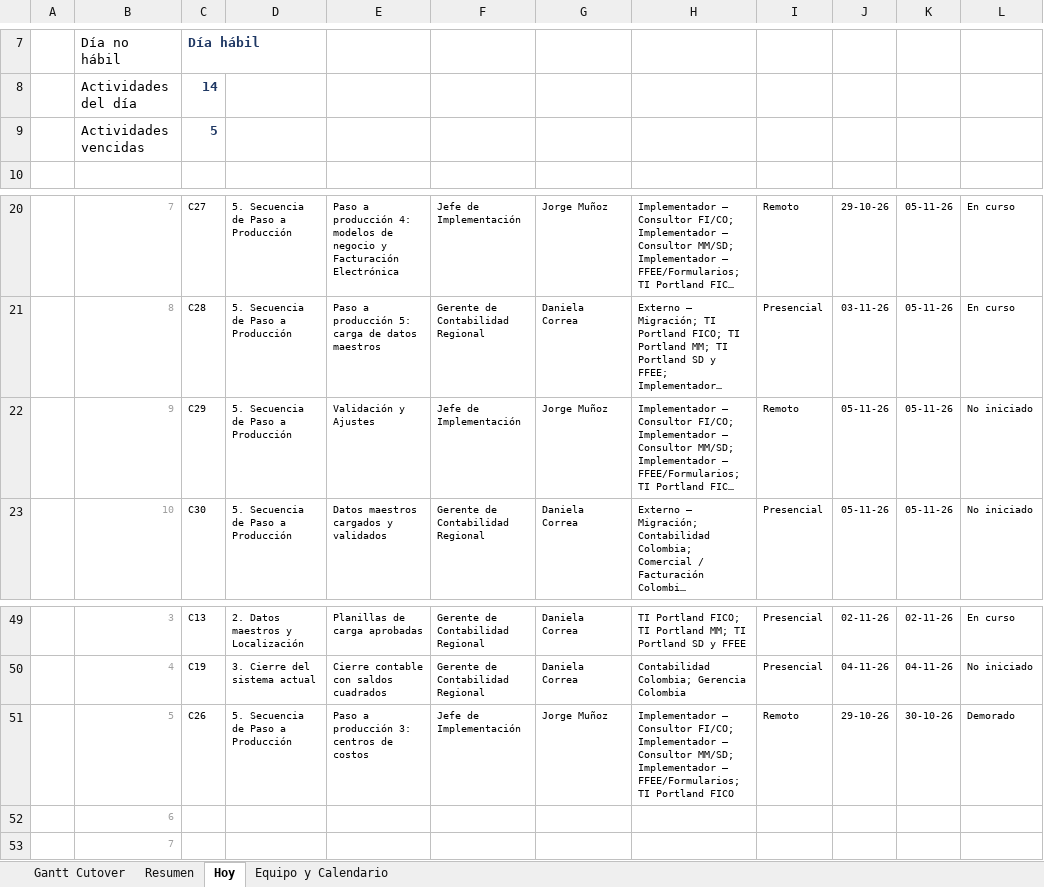
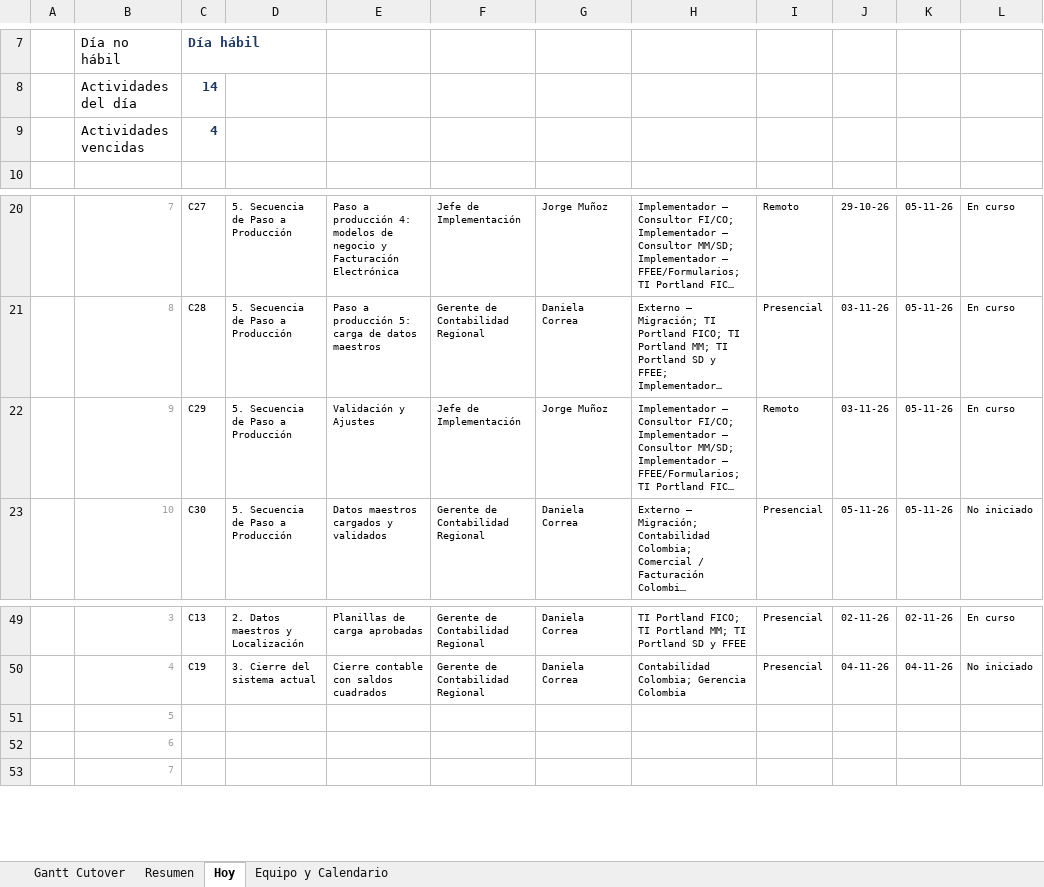
Before and after one commit to GarfioHook/GO_LIVE_COLOMBIA, an Excel workbook: Gantt_Cutover_Colombia_GoLive_09Nov_v12.xlsx, sheet Hoy, drawn as a sheet; only a part is shown, gaps mark what is left out; long unchanged cells end in …; values as stored, in another font and other column widths than the file's, no borders; conditional formats not drawn; removed rows and columns are numbered as before the commit, all else as after; the diff names each change by its address in the sheet, - before the commit and + after, or states it on an @@ line.

```diff
--- a/Gantt_Cutover_Colombia_GoLive_09Nov_v12.xlsx (sheet Hoy)
+++ b/Gantt_Cutover_Colombia_GoLive_09Nov_v12.xlsx (sheet Hoy)
-C9: 5
+C9: 4
-J22: 05-11-26
+J22: 03-11-26
-L22: No iniciado
+L22: En curso
-row 51:  | 5 | C26 | 5. Secuencia de Paso a Producción | Paso a producción 3: centros de costos | Jefe de Implementación | Jorge Muñoz | Implementador – Consultor FI/CO; Implementador – Consultor MM/SD; Implementador – FFEE/Formularios; TI Portland FICO | Remoto | 29-10-26 | 30-10-26 | Demorado
+row 51:  | 5
```
Also changed, not shown: sheet Resumen, sheet Gantt Cutover.
